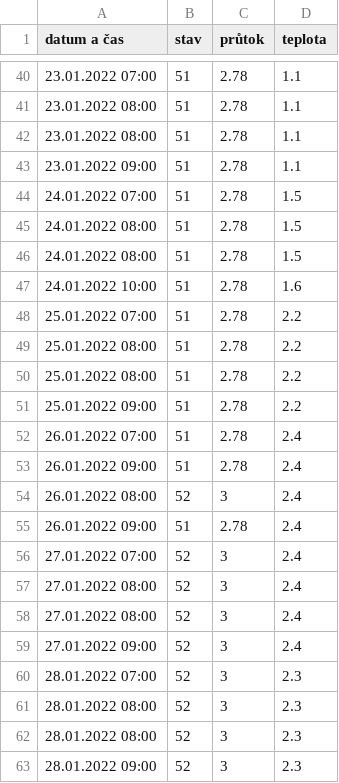
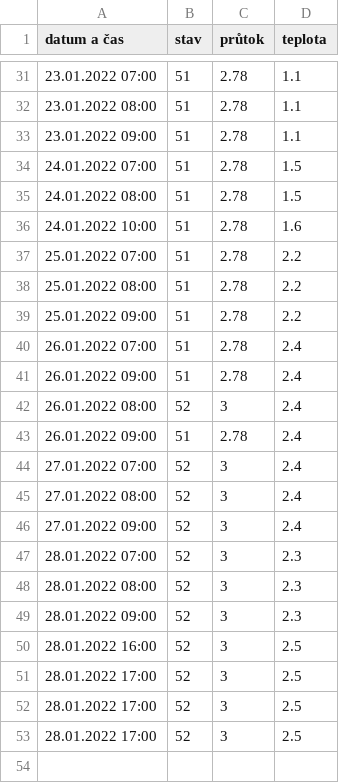
Before and after one commit to krystofex/archives, a CSV file: data/chrudimka/data.csv (was chrudimka/data/data.csv), drawn as a sheet; only a part is shown, gaps mark what is left out; the diff covers the shown part only.

```diff
--- a/chrudimka/data/data.csv
+++ b/data/chrudimka/data.csv
@@ -41,3 +32,2 @@ datum a čas, stav, průtok, teplota
 23.01.2022 08:00,51,2.78,1.1
-23.01.2022 08:00,51,2.78,1.1
 23.01.2022 09:00,51,2.78,1.1
@@ -45,6 +35,4 @@ datum a čas, stav, průtok, teplota
 24.01.2022 08:00,51,2.78,1.5
-24.01.2022 08:00,51,2.78,1.5
 24.01.2022 10:00,51,2.78,1.6
 25.01.2022 07:00,51,2.78,2.2
-25.01.2022 08:00,51,2.78,2.2
 25.01.2022 08:00,51,2.78,2.2
@@ -57,3 +45,2 @@ datum a čas, stav, průtok, teplota
 27.01.2022 08:00,52,3,2.4
-27.01.2022 08:00,52,3,2.4
 27.01.2022 09:00,52,3,2.4
@@ -61,3 +48,6 @@ datum a čas, stav, průtok, teplota
 28.01.2022 08:00,52,3,2.3
-28.01.2022 08:00,52,3,2.3
 28.01.2022 09:00,52,3,2.3
+28.01.2022 16:00,52,3,2.5
+28.01.2022 17:00,52,3,2.5
+28.01.2022 17:00,52,3,2.5
+28.01.2022 17:00,52,3,2.5
```
Also changed, not shown: 9 removed rows elsewhere in this file, data/biketower/data.csv, 11 other files.
